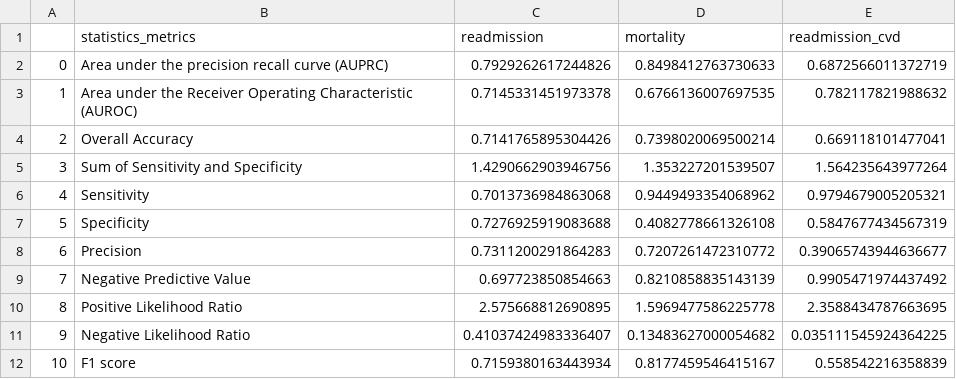
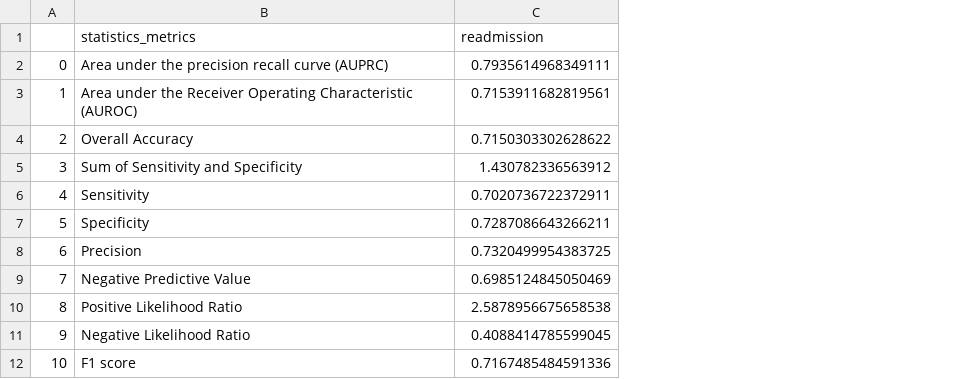
Before and after one commit to SpassMed-Projects/FDA, a CSV file: reports/soft_ensembled_test_statistics_metrics.csv, drawn as a sheet; the diff names each change by its address in the sheet, - before the commit and + after, or states it on an @@ line.

```diff
--- a/reports/soft_ensembled_test_statistics_metrics.csv
+++ b/reports/soft_ensembled_test_statistics_metrics.csv
-column D (mortality), rows 2-12: 0.8498412763730633 | 0.6766136007697535 | 0.7398020069500214 | 1.353227201539507 | 0.9449493354068962 | 0.4082778661326108 | 0.7207261472310772 | 0.8210858835143139 | 1.5969477586225778 | 0.13483627000054682 | 0.8177459546415167
-column E (readmission_cvd), rows 2-12: 0.6872566011372719 | 0.782117821988632 | 0.669118101477041 | 1.564235643977264 | 0.9794679005205321 | 0.5847677434567319 | 0.39065743944636677 | 0.9905471974437492 | 2.3588434787663695 | 0.035111545924364225 | 0.558542216358839
-C2 (readmission): 0.7929262617244826
+C2 (readmission): 0.7935614968349111
-C3 (readmission): 0.7145331451973378
+C3 (readmission): 0.7153911682819561
-C4 (readmission): 0.7141765895304426
+C4 (readmission): 0.7150303302628622
-C5 (readmission): 1.4290662903946756
+C5 (readmission): 1.430782336563912
-C6 (readmission): 0.7013736984863068
+C6 (readmission): 0.7020736722372911
-C7 (readmission): 0.7276925919083688
+C7 (readmission): 0.7287086643266211
-C8 (readmission): 0.7311200291864283
+C8 (readmission): 0.7320499954383725
-C9 (readmission): 0.697723850854663
+C9 (readmission): 0.6985124845050469
-C10 (readmission): 2.575668812690895
+C10 (readmission): 2.5878956675658538
-C11 (readmission): 0.41037424983336407
+C11 (readmission): 0.4088414785599045
-C12 (readmission): 0.7159380163443934
+C12 (readmission): 0.7167485484591336
```
Also changed, not shown: 19 other files.
